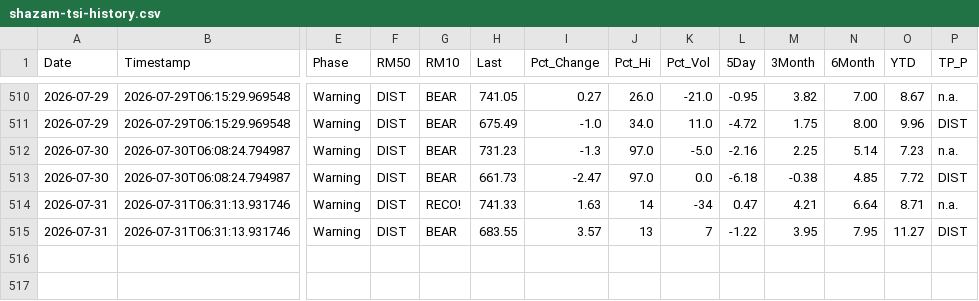
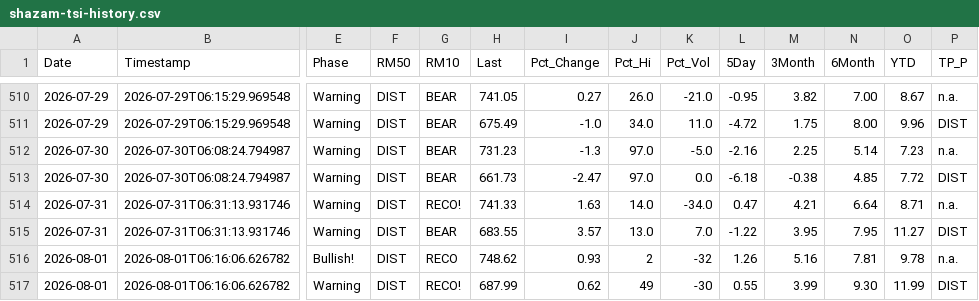
Before and after one commit to blumenty/stock-data-automation, a CSV file: data/shazam-tsi-history.csv, drawn as a sheet; only a part is shown, gaps mark what is left out; rows hold the shown columns only; the diff names each change by its address in the sheet, - before the commit and + after, or states it on an @@ line.

```diff
--- a/data/shazam-tsi-history.csv
+++ b/data/shazam-tsi-history.csv
-J514 (Pct_Hi): 14
+J514 (Pct_Hi): 14.0
-K514 (Pct_Vol): -34
+K514 (Pct_Vol): -34.0
-J515 (Pct_Hi): 13
+J515 (Pct_Hi): 13.0
-K515 (Pct_Vol): 7
+K515 (Pct_Vol): 7.0
+row 516: 2026-08-01 | 2026-08-01T06:16:06.626782 | Bullish! | DIST | RECO | 748.62 | 0.93 | 2 | -32 | 1.26 | 5.16 | 7.81 | 9.78 | n.a.
+row 517: 2026-08-01 | 2026-08-01T06:16:06.626782 | Warning | DIST | RECO! | 687.99 | 0.62 | 49 | -30 | 0.55 | 3.99 | 9.30 | 11.99 | DIST
```
Also changed, not shown: data/Shazam-market-daily.csv, 4 other files.
